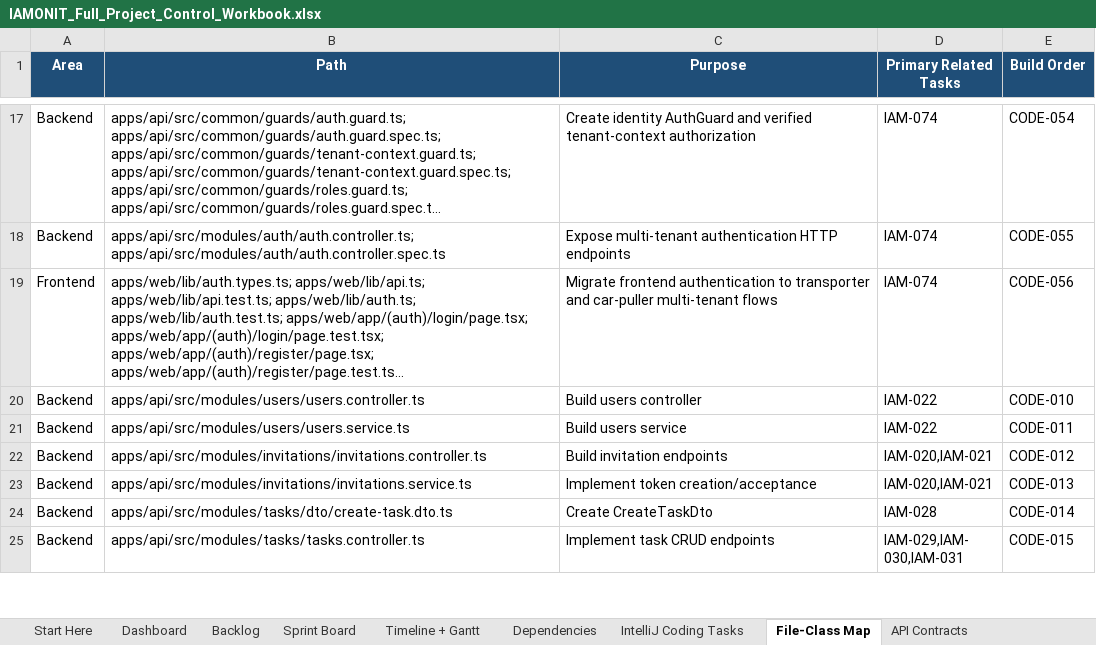
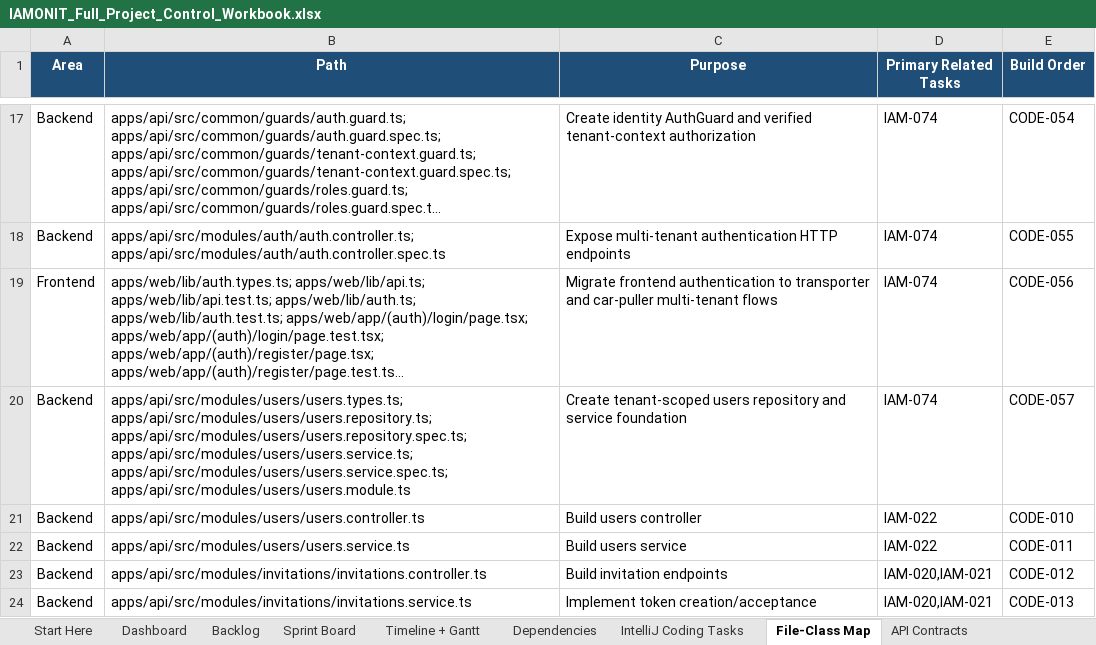
Before and after one commit to azemedkun-git/iamonit-platform, an Excel workbook: planning/IAMONIT_Full_Project_Control_Workbook.xlsx, sheet File-Class Map, drawn as a sheet; only a part is shown, gaps mark what is left out; the shorter side is filled out with more unchanged rows; long unchanged cells end in …; values as stored, in another font and other column widths than the file's, no borders; the diff names each change by its address in the sheet, - before the commit and + after, or states it on an @@ line.

Commit message:
CODE-057 Define tenant-scoped users foundation

```diff
--- a/planning/IAMONIT_Full_Project_Control_Workbook.xlsx (sheet File-Class Map)
+++ b/planning/IAMONIT_Full_Project_Control_Workbook.xlsx (sheet File-Class Map)
+row 20: Backend | apps/api/src/modules/users/users.types.ts; apps/api/src/modules/users/users.repository.ts; apps/api/src/modules/users/users.repository.spec.ts; apps/api/src/modules/users/users.service.ts; apps/api/src/modules/users/users.service.spec.ts; apps/api/src/modules/users/users.module.ts | Create tenant-scoped users repository and service foundation | IAM-074 | CODE-057
```
Also changed, not shown: sheet IntelliJ Coding Tasks, sheet Sprint Board, sheet Backlog.
